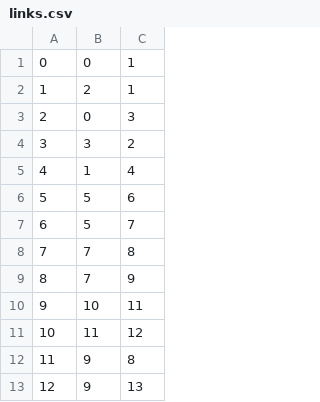
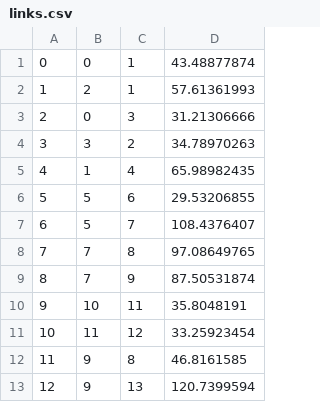
Before and after one commit to igarashi339/disney-network, a CSV file: data/sea/links.csv, drawn as a sheet; only a part is shown; the diff names each change by its address in the sheet, - before the commit and + after, or states it on an @@ line.

```diff
--- a/data/sea/links.csv
+++ b/data/sea/links.csv
+column D, rows 1-13: 43.48877874 | 57.61361993 | 31.21306666 | 34.78970263 | 65.98982435 | 29.53206855 | 108.4376407 | 97.08649765 | 87.50531874 | 35.8048191 | 33.25923454 | 46.8161585 | 120.7399594
```
Also changed, not shown: 4 other files.
